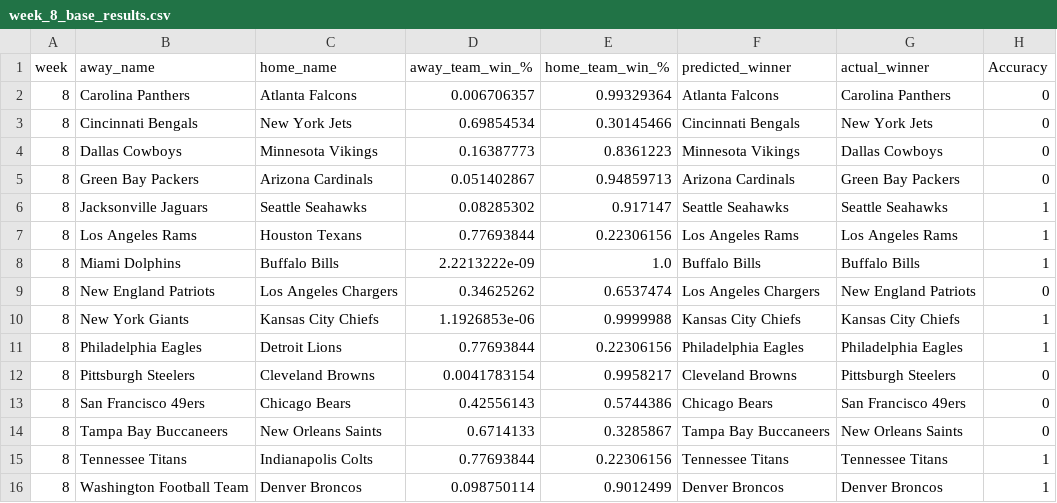
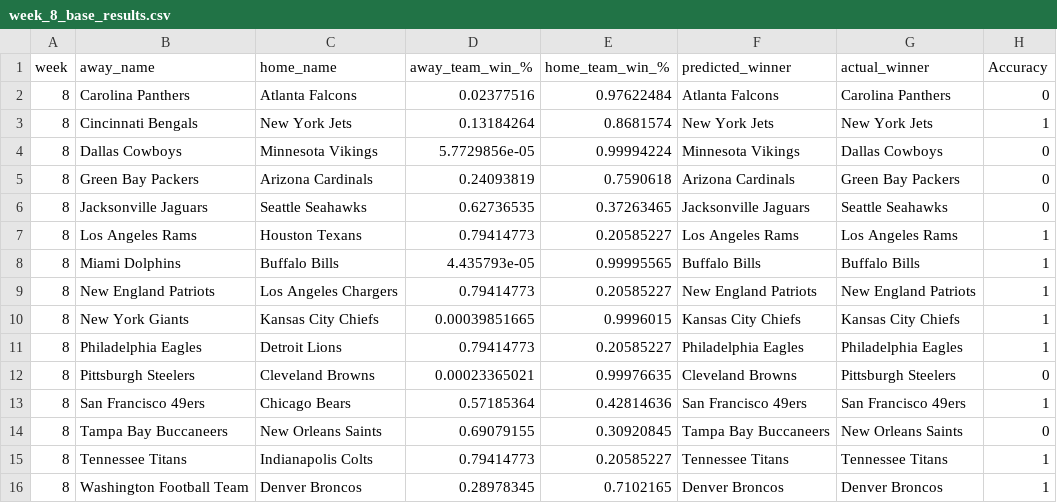
Before and after one commit to jake-viss/NFL_Prediction_Model_Project, a CSV file: Josh/Resources/week_8_base_results.csv, drawn as a sheet.

```diff
--- a/Josh/Resources/week_8_base_results.csv
+++ b/Josh/Resources/week_8_base_results.csv
@@ -1,16 +1,16 @@
 week,away_name,home_name,away_team_win_%,home_team_win_%,predicted_winner,actual_winner,Accuracy
-8,Carolina Panthers,Atlanta Falcons,0.006706357,0.99329364,Atlanta Falcons,Carolina Panthers,0
-8,Cincinnati Bengals,New York Jets,0.69854534,0.30145466,Cincinnati Bengals,New York Jets,0
-8,Dallas Cowboys,Minnesota Vikings,0.16387773,0.8361223,Minnesota Vikings,Dallas Cowboys,0
-8,Green Bay Packers,Arizona Cardinals,0.051402867,0.94859713,Arizona Cardinals,Green Bay Packers,0
-8,Jacksonville Jaguars,Seattle Seahawks,0.08285302,0.917147,Seattle Seahawks,Seattle Seahawks,1
-8,Los Angeles Rams,Houston Texans,0.77693844,0.22306156,Los Angeles Rams,Los Angeles Rams,1
-8,Miami Dolphins,Buffalo Bills,2.2213222e-09,1.0,Buffalo Bills,Buffalo Bills,1
-8,New England Patriots,Los Angeles Chargers,0.34625262,0.6537474,Los Angeles Chargers,New England Patriots,0
-8,New York Giants,Kansas City Chiefs,1.1926853e-06,0.9999988,Kansas City Chiefs,Kansas City Chiefs,1
-8,Philadelphia Eagles,Detroit Lions,0.77693844,0.22306156,Philadelphia Eagles,Philadelphia Eagles,1
-8,Pittsburgh Steelers,Cleveland Browns,0.0041783154,0.9958217,Cleveland Browns,Pittsburgh Steelers,0
-8,San Francisco 49ers,Chicago Bears,0.42556143,0.5744386,Chicago Bears,San Francisco 49ers,0
-8,Tampa Bay Buccaneers,New Orleans Saints,0.6714133,0.3285867,Tampa Bay Buccaneers,New Orleans Saints,0
-8,Tennessee Titans,Indianapolis Colts,0.77693844,0.22306156,Tennessee Titans,Tennessee Titans,1
-8,Washington Football Team,Denver Broncos,0.098750114,0.9012499,Denver Broncos,Denver Broncos,1
+8,Carolina Panthers,Atlanta Falcons,0.02377516,0.97622484,Atlanta Falcons,Carolina Panthers,0
+8,Cincinnati Bengals,New York Jets,0.13184264,0.8681574,New York Jets,New York Jets,1
+8,Dallas Cowboys,Minnesota Vikings,5.7729856e-05,0.99994224,Minnesota Vikings,Dallas Cowboys,0
+8,Green Bay Packers,Arizona Cardinals,0.24093819,0.7590618,Arizona Cardinals,Green Bay Packers,0
+8,Jacksonville Jaguars,Seattle Seahawks,0.62736535,0.37263465,Jacksonville Jaguars,Seattle Seahawks,0
+8,Los Angeles Rams,Houston Texans,0.79414773,0.20585227,Los Angeles Rams,Los Angeles Rams,1
+8,Miami Dolphins,Buffalo Bills,4.435793e-05,0.99995565,Buffalo Bills,Buffalo Bills,1
+8,New England Patriots,Los Angeles Chargers,0.79414773,0.20585227,New England Patriots,New England Patriots,1
+8,New York Giants,Kansas City Chiefs,0.00039851665,0.9996015,Kansas City Chiefs,Kansas City Chiefs,1
+8,Philadelphia Eagles,Detroit Lions,0.79414773,0.20585227,Philadelphia Eagles,Philadelphia Eagles,1
+8,Pittsburgh Steelers,Cleveland Browns,0.00023365021,0.99976635,Cleveland Browns,Pittsburgh Steelers,0
+8,San Francisco 49ers,Chicago Bears,0.57185364,0.42814636,San Francisco 49ers,San Francisco 49ers,1
+8,Tampa Bay Buccaneers,New Orleans Saints,0.69079155,0.30920845,Tampa Bay Buccaneers,New Orleans Saints,0
+8,Tennessee Titans,Indianapolis Colts,0.79414773,0.20585227,Tennessee Titans,Tennessee Titans,1
+8,Washington Football Team,Denver Broncos,0.28978345,0.7102165,Denver Broncos,Denver Broncos,1
```
Also changed, not shown: Josh/Resources/week_12_base_results.csv, 6 other files.
